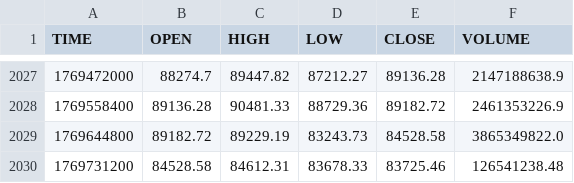
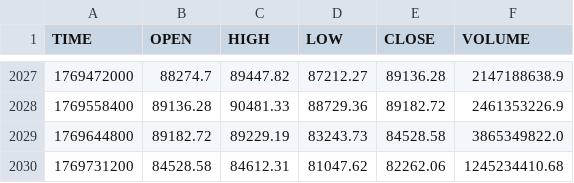
Before and after one commit to stpunos/bitcoin-datasets, a CSV file: data/coindesk/histoday.csv, drawn as a sheet; only a part is shown, gaps mark what is left out.

```diff
--- a/data/coindesk/histoday.csv
+++ b/data/coindesk/histoday.csv
@@ -2029,2 +2029,2 @@ TIME,OPEN,HIGH,LOW,CLOSE,VOLUME
 1769644800,89182.72,89229.19,83243.73,84528.58,3865349822.0
-1769731200,84528.58,84612.31,83678.33,83725.46,126541238.48
+1769731200,84528.58,84612.31,81047.62,82262.06,1245234410.68
```
Also changed, not shown: data/coindesk/histohour.csv, data/coindesk/hourly_social_data.csv, 2 other files.
